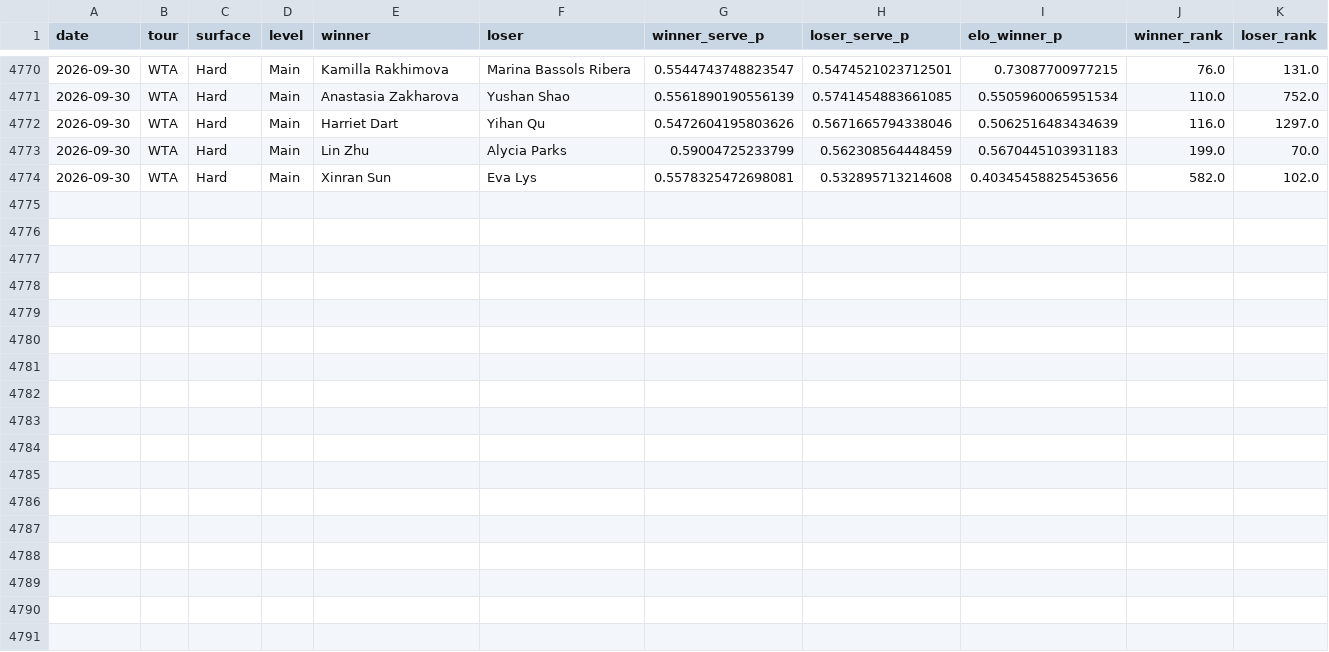
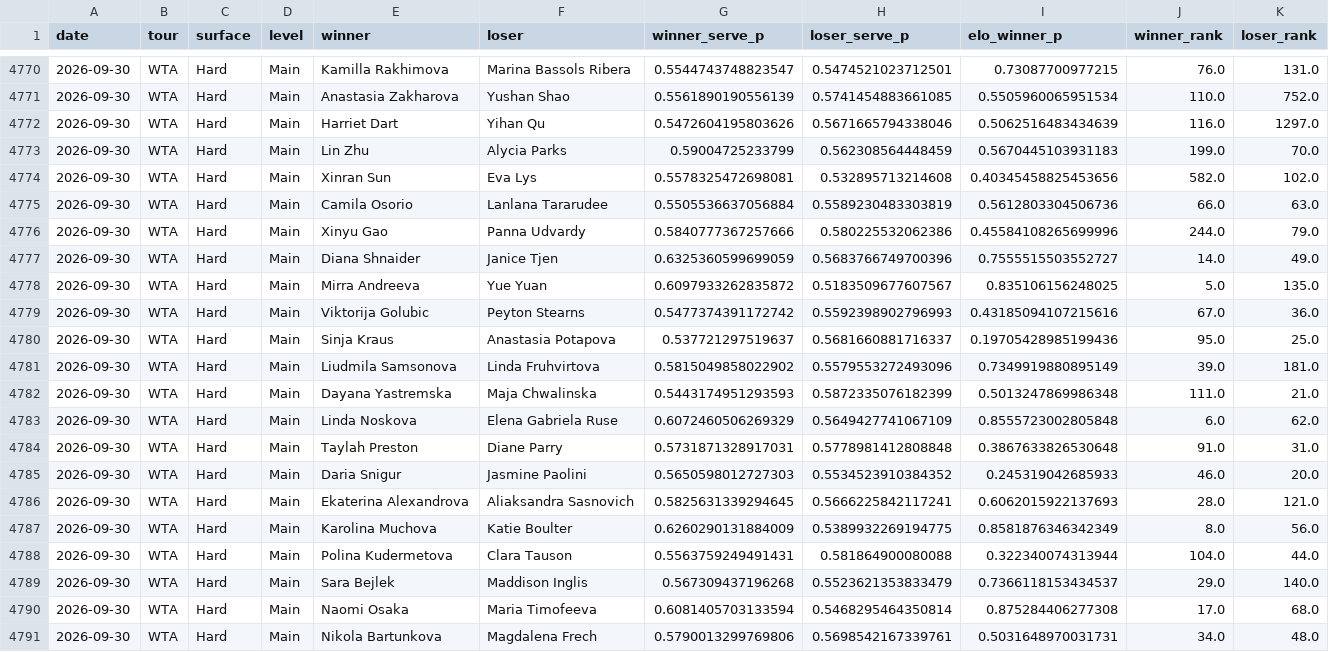
Before and after one commit to emarti13/Tennis_Quant_Lab_V5, a CSV file: v5_wta_walkforward.csv, drawn as a sheet; only a part is shown, gaps mark what is left out; the diff names each change by its address in the sheet, - before the commit and + after, or states it on an @@ line.

```diff
--- a/v5_wta_walkforward.csv
+++ b/v5_wta_walkforward.csv
+row 4775: 2026-09-30 | WTA | Hard | Main | Camila Osorio | Lanlana Tararudee | 0.5505536637056884 | 0.5589230483303819 | 0.5612803304506736 | 66.0 | 63.0
+row 4776: 2026-09-30 | WTA | Hard | Main | Xinyu Gao | Panna Udvardy | 0.5840777367257666 | 0.580225532062386 | 0.45584108265699996 | 244.0 | 79.0
+row 4777: 2026-09-30 | WTA | Hard | Main | Diana Shnaider | Janice Tjen | 0.6325360599699059 | 0.5683766749700396 | 0.7555515503552727 | 14.0 | 49.0
+row 4778: 2026-09-30 | WTA | Hard | Main | Mirra Andreeva | Yue Yuan | 0.6097933262835872 | 0.5183509677607567 | 0.835106156248025 | 5.0 | 135.0
+row 4779: 2026-09-30 | WTA | Hard | Main | Viktorija Golubic | Peyton Stearns | 0.5477374391172742 | 0.5592398902796993 | 0.43185094107215616 | 67.0 | 36.0
+row 4780: 2026-09-30 | WTA | Hard | Main | Sinja Kraus | Anastasia Potapova | 0.537721297519637 | 0.5681660881716337 | 0.19705428985199436 | 95.0 | 25.0
+row 4781: 2026-09-30 | WTA | Hard | Main | Liudmila Samsonova | Linda Fruhvirtova | 0.5815049858022902 | 0.5579553272493096 | 0.7349919880895149 | 39.0 | 181.0
+row 4782: 2026-09-30 | WTA | Hard | Main | Dayana Yastremska | Maja Chwalinska | 0.5443174951293593 | 0.5872335076182399 | 0.5013247869986348 | 111.0 | 21.0
+row 4783: 2026-09-30 | WTA | Hard | Main | Linda Noskova | Elena Gabriela Ruse | 0.6072460506269329 | 0.5649427741067109 | 0.8555723002805848 | 6.0 | 62.0
+row 4784: 2026-09-30 | WTA | Hard | Main | Taylah Preston | Diane Parry | 0.5731871328917031 | 0.5778981412808848 | 0.3867633826530648 | 91.0 | 31.0
+row 4785: 2026-09-30 | WTA | Hard | Main | Daria Snigur | Jasmine Paolini | 0.5650598012727303 | 0.5534523910384352 | 0.245319042685933 | 46.0 | 20.0
+row 4786: 2026-09-30 | WTA | Hard | Main | Ekaterina Alexandrova | Aliaksandra Sasnovich | 0.5825631339294645 | 0.5666225842117241 | 0.6062015922137693 | 28.0 | 121.0
+row 4787: 2026-09-30 | WTA | Hard | Main | Karolina Muchova | Katie Boulter | 0.6260290131884009 | 0.5389932269194775 | 0.8581876346342349 | 8.0 | 56.0
+row 4788: 2026-09-30 | WTA | Hard | Main | Polina Kudermetova | Clara Tauson | 0.5563759249491431 | 0.581864900080088 | 0.322340074313944 | 104.0 | 44.0
+row 4789: 2026-09-30 | WTA | Hard | Main | Sara Bejlek | Maddison Inglis | 0.567309437196268 | 0.5523621353833479 | 0.7366118153434537 | 29.0 | 140.0
+row 4790: 2026-09-30 | WTA | Hard | Main | Naomi Osaka | Maria Timofeeva | 0.6081405703133594 | 0.5468295464350814 | 0.875284406277308 | 17.0 | 68.0
+row 4791: 2026-09-30 | WTA | Hard | Main | Nikola Bartunkova | Magdalena Frech | 0.5790013299769806 | 0.5698542167339761 | 0.5031648970031731 | 34.0 | 48.0
```
Also changed, not shown: 8 other files.
